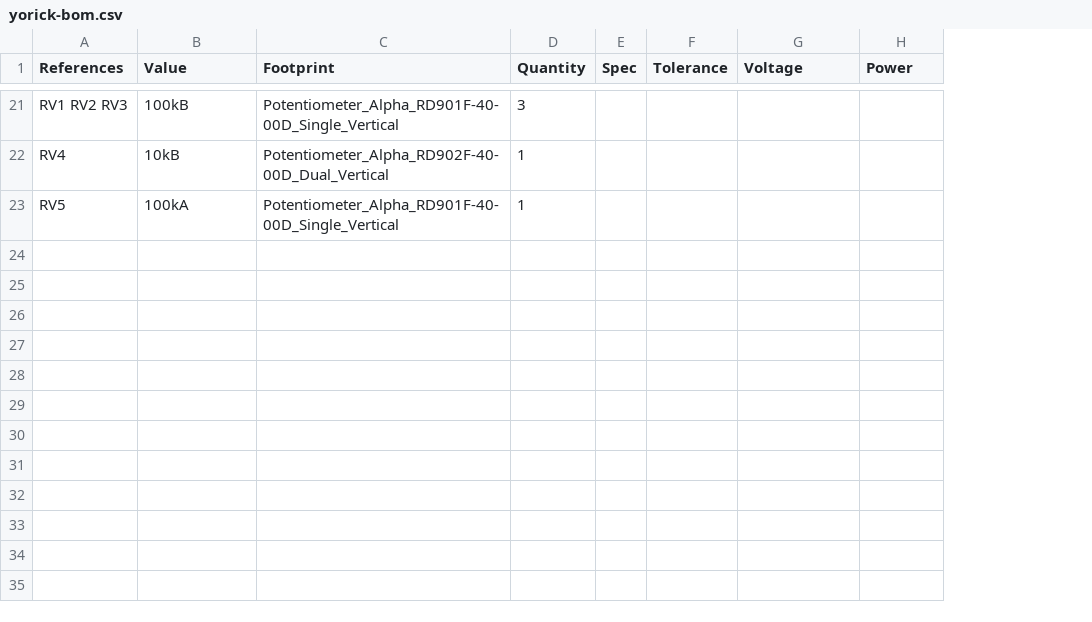
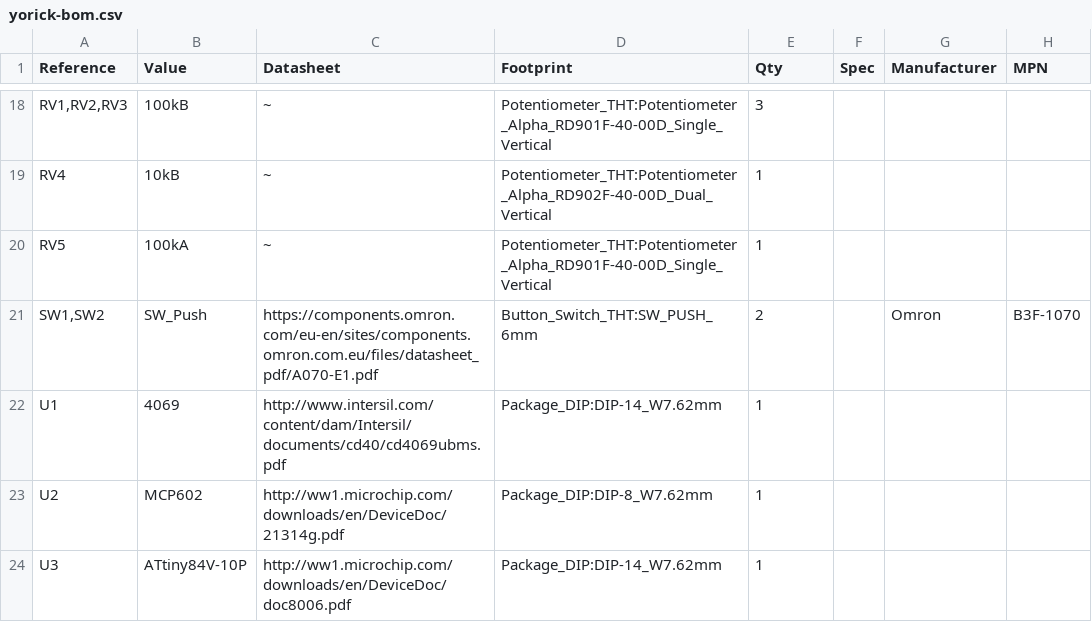
Before and after one commit to bristol-communal-modular/yorick, a CSV file: build/yorick-bom.csv, drawn as a sheet; only a part is shown, gaps mark what is left out; removed rows and columns are numbered as before the commit, all else as after; the diff covers the shown part only; the diff names each change by its address in the sheet, - before the commit and + after, or states it on an @@ line.

```diff
--- a/build/yorick-bom.csv
+++ b/build/yorick-bom.csv
+column C (Datasheet), rows 18-20: all ~
-column F (Tolerance), empty
-A1: References
+A1: Reference
-E1: Quantity
+E1: Qty
-G1: Voltage
+G1: Manufacturer
-H1: Power
+H1: MPN
-A18 (Reference): RV1 RV2 RV3
+A18 (Reference): RV1,RV2,RV3
-D18 (Footprint): Potentiometer_Alpha_RD901F-40-00D_Single_Vertical
+D18 (Footprint): Potentiometer_THT:Potentiometer_Alpha_RD901F-40-00D_Single_Vertical
-D19 (Footprint): Potentiometer_Alpha_RD902F-40-00D_Dual_Vertical
+D19 (Footprint): Potentiometer_THT:Potentiometer_Alpha_RD902F-40-00D_Dual_Vertical
-D20 (Footprint): Potentiometer_Alpha_RD901F-40-00D_Single_Vertical
+D20 (Footprint): Potentiometer_THT:Potentiometer_Alpha_RD901F-40-00D_Single_Vertical
+row 21: SW1,SW2 | SW_Push | https://components.omron.com/eu-en/sites/components.omron.com.eu/files/datasheet_pdf/A070-E1.pdf | Button_Switch_THT:SW_PUSH_6mm | 2 |  | Omron | B3F-1070
+row 22: U1 | 4069 | http://www.intersil.com/content/dam/Intersil/documents/cd40/cd4069ubms.pdf | Package_DIP:DIP-14_W7.62mm | 1
+row 23: U2 | MCP602 | http://ww1.microchip.com/downloads/en/DeviceDoc/21314g.pdf | Package_DIP:DIP-8_W7.62mm | 1
+row 24: U3 | ATtiny84V-10P | http://ww1.microchip.com/downloads/en/DeviceDoc/doc8006.pdf | Package_DIP:DIP-14_W7.62mm | 1
```
Also changed, not shown: 4 added rows, 7 removed rows and 29 edited cells elsewhere in this file, 6 other files.
